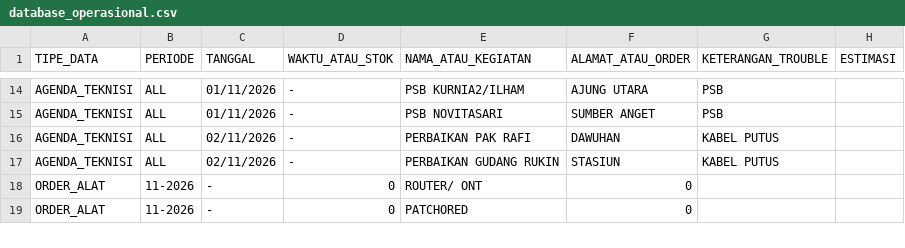
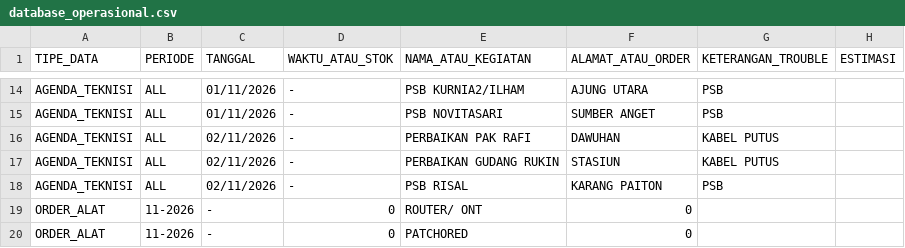
Before and after one commit to ilyasajha5-cpu/like-billing, a CSV file: database_operasional.csv, drawn as a sheet; only a part is shown, gaps mark what is left out.

Commit message:
Fast-Sync database_operasional.csv

```diff
--- a/database_operasional.csv
+++ b/database_operasional.csv
@@ -17,2 +17,3 @@ TIPE_DATA,PERIODE,TANGGAL,WAKTU_ATAU_STOK,NAMA_ATAU_KEGIATAN,ALAMAT_ATAU_ORDER,K
 "AGENDA_TEKNISI","ALL","02/11/2026","-","PERBAIKAN GUDANG RUKIN","STASIUN","KABEL PUTUS",""
+"AGENDA_TEKNISI","ALL","02/11/2026","-","PSB RISAL","KARANG PAITON","PSB",""
 "ORDER_ALAT","11-2026","-","0","ROUTER/ ONT","0","",""
```
